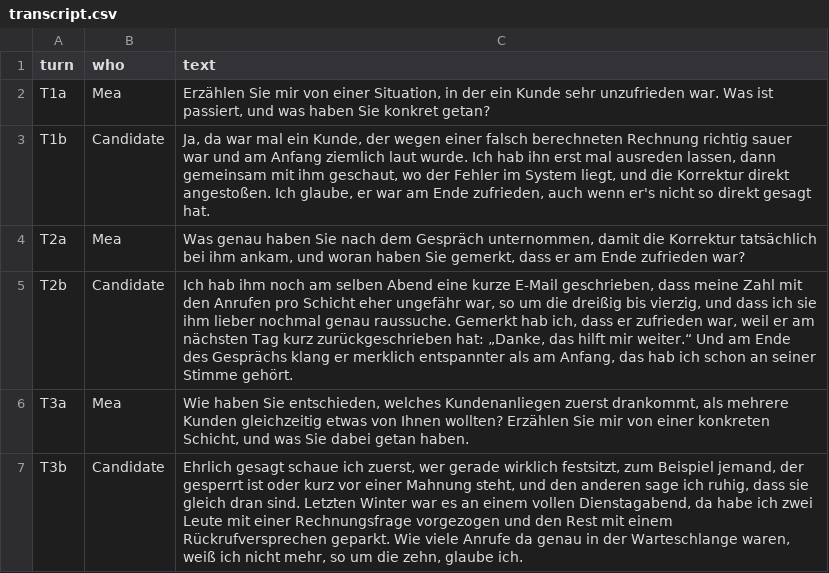
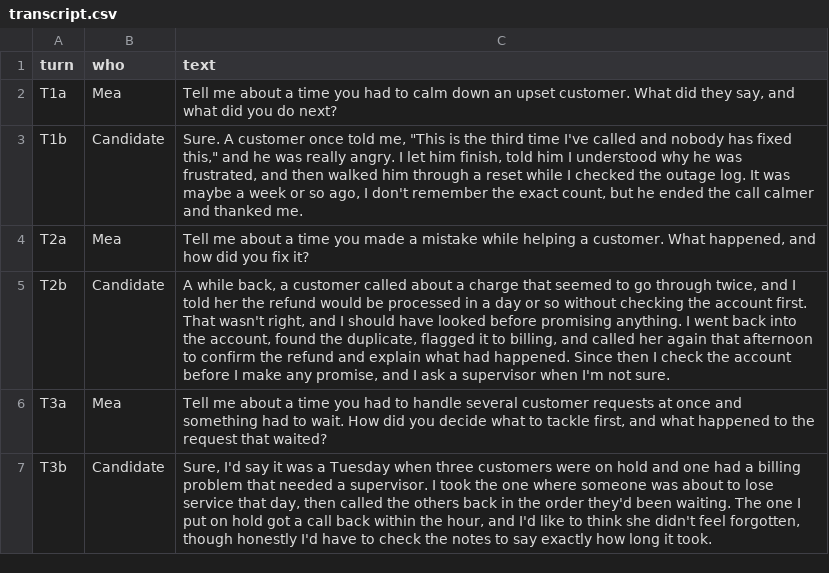
Before and after one commit to Juliaaimea/aimea-multiplayer-hackathon, a CSV file: data/transcript.csv, drawn as a sheet.

```diff
--- a/data/transcript.csv
+++ b/data/transcript.csv
@@ -1,7 +1,7 @@
 turn,who,text
-T1a,Mea,"Erzählen Sie mir von einer Situation, in der ein Kunde sehr unzufrieden war. Was ist passiert, und was haben Sie konkret getan?"
-T1b,Candidate,"Ja, da war mal ein Kunde, der wegen einer falsch berechneten Rechnung richtig sauer war und am Anfang ziemlich laut wurde. Ich hab ihn erst mal ausreden lassen, dann gemeinsam mit ihm geschaut, wo der Fehler im System liegt, und die Korrektur direkt angestoßen. Ich glaube, er war am Ende zufrieden, auch wenn er's nicht so direkt gesagt hat."
-T2a,Mea,"Was genau haben Sie nach dem Gespräch unternommen, damit die Korrektur tatsächlich bei ihm ankam, und woran haben Sie gemerkt, dass er am Ende zufrieden war?"
-T2b,Candidate,"Ich hab ihm noch am selben Abend eine kurze E-Mail geschrieben, dass meine Zahl mit den Anrufen pro Schicht eher ungefähr war, so um die dreißig bis vierzig, und dass ich sie ihm lieber nochmal genau raussuche. Gemerkt hab ich, dass er zufrieden war, weil er am nächsten Tag kurz zurückgeschrieben hat: „Danke, das hilft mir weiter.“ Und am Ende des Gesprächs klang er merklich entspannter als am Anfang, das hab ich schon an seiner Stimme gehört."
-T3a,Mea,"Wie haben Sie entschieden, welches Kundenanliegen zuerst drankommt, als mehrere Kunden gleichzeitig etwas von Ihnen wollten? Erzählen Sie mir von einer konkreten Schicht, und was Sie dabei getan haben."
-T3b,Candidate,"Ehrlich gesagt schaue ich zuerst, wer gerade wirklich festsitzt, zum Beispiel jemand, der gesperrt ist oder kurz vor einer Mahnung steht, und den anderen sage ich ruhig, dass sie gleich dran sind. Letzten Winter war es an einem vollen Dienstagabend, da habe ich zwei Leute mit einer Rechnungsfrage vorgezogen und den Rest mit einem Rückrufversprechen geparkt. Wie viele Anrufe da genau in der Warteschlange waren, weiß ich nicht mehr, so um die zehn, glaube ich."
+T1a,Mea,"Tell me about a time you had to calm down an upset customer. What did they say, and what did you do next?"
+T1b,Candidate,"Sure. A customer once told me, ""This is the third time I've called and nobody has fixed this,"" and he was really angry. I let him finish, told him I understood why he was frustrated, and then walked him through a reset while I checked the outage log. It was maybe a week or so ago, I don't remember the exact count, but he ended the call calmer and thanked me."
+T2a,Mea,"Tell me about a time you made a mistake while helping a customer. What happened, and how did you fix it?"
+T2b,Candidate,"A while back, a customer called about a charge that seemed to go through twice, and I told her the refund would be processed in a day or so without checking the account first. That wasn't right, and I should have looked before promising anything. I went back into the account, found the duplicate, flagged it to billing, and called her again that afternoon to confirm the refund and explain what had happened. Since then I check the account before I make any promise, and I ask a supervisor when I'm not sure."
+T3a,Mea,"Tell me about a time you had to handle several customer requests at once and something had to wait. How did you decide what to tackle first, and what happened to the request that waited?"
+T3b,Candidate,"Sure, I'd say it was a Tuesday when three customers were on hold and one had a billing problem that needed a supervisor. I took the one where someone was about to lose service that day, then called the others back in the order they'd been waiting. The one I put on hold got a call back within the hour, and I'd like to think she didn't feel forgotten, though honestly I'd have to check the notes to say exactly how long it took."
```
Also changed, not shown: data/decision_log.csv, 3 other files.
